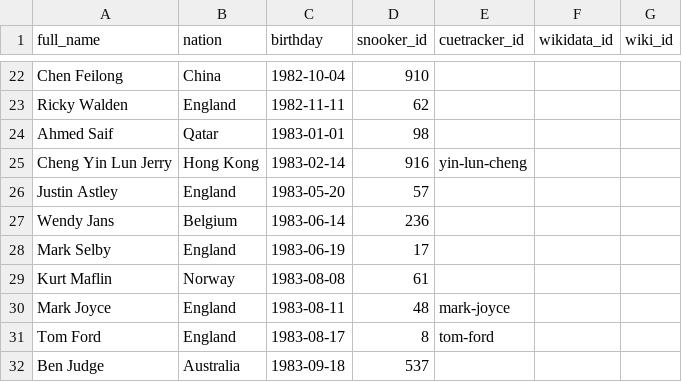
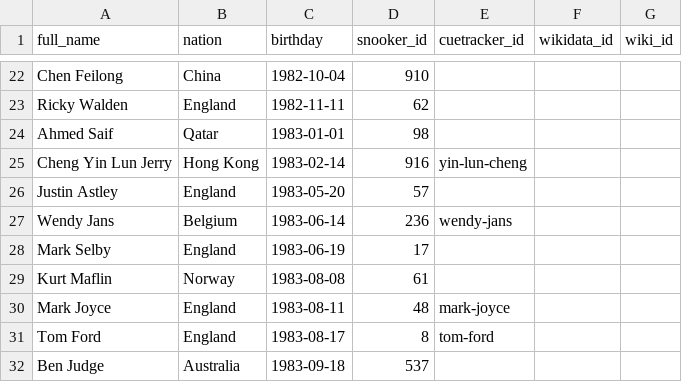
Before and after one commit to dreamerminsk/wiki-langs, a CSV file: players/1980.births.csv, drawn as a sheet; only a part is shown, gaps mark what is left out.

```diff
--- a/players/1980.births.csv
+++ b/players/1980.births.csv
@@ -26,3 +26,3 @@ Cheng Yin Lun Jerry,Hong Kong,1983-02-14,916,yin-lun-cheng,,
 Justin Astley,England,1983-05-20,57,,,
-Wendy Jans,Belgium,1983-06-14,236,,,
+Wendy Jans,Belgium,1983-06-14,236,wendy-jans,,
 Mark Selby,England,1983-06-19,17,,,
```
Also changed, not shown: players/0000.births.csv, players/1970.births.csv, 1 other file.
